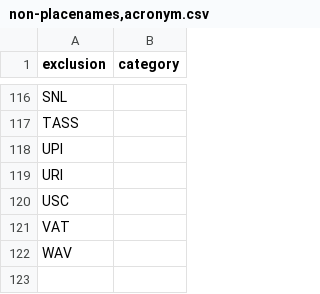
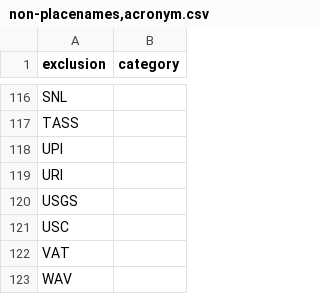
Before and after one commit to OpenSextant/Xponents, a CSV file: solr/etc/gazetteer/filters/non-placenames,acronym.csv, drawn as a sheet; only a part is shown, gaps mark what is left out.

```diff
--- a/solr/etc/gazetteer/filters/non-placenames,acronym.csv
+++ b/solr/etc/gazetteer/filters/non-placenames,acronym.csv
@@ -119,2 +119,3 @@ UPI,
 URI,
+USGS,
 USC,
```
Also changed, not shown: solr/etc/gazetteer/filters/non-placenames.csv.
